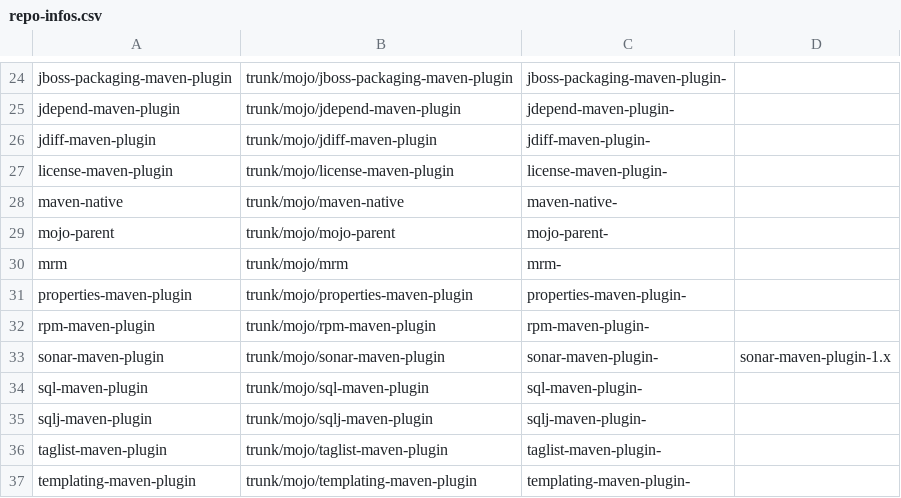
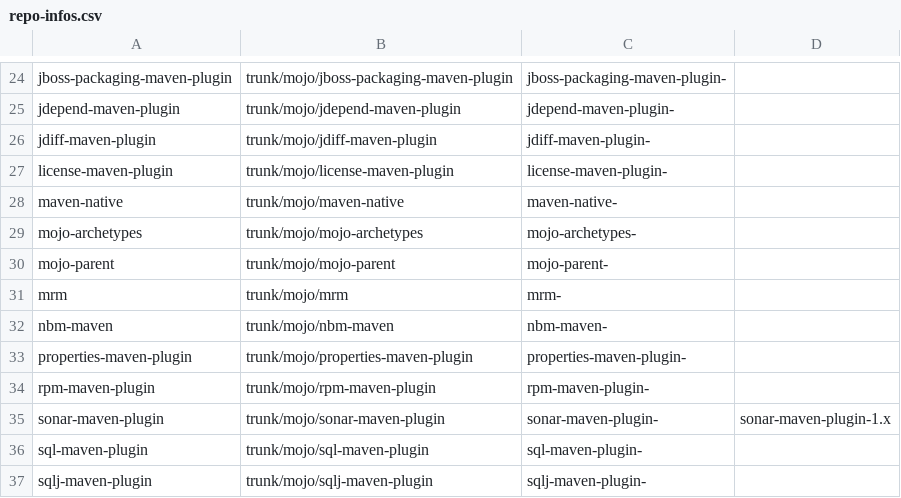
Before and after one commit to mojohaus/convert-to-git, a CSV file: repo-infos.csv, drawn as a sheet; only a part is shown, gaps mark what is left out; the shorter side is filled out with more unchanged rows; the diff names each change by its address in the sheet, - before the commit and + after, or states it on an @@ line.

Commit message:
added nbm-maven and mojo-archetypes

```diff
--- a/repo-infos.csv
+++ b/repo-infos.csv
+row 29: mojo-archetypes | trunk/mojo/mojo-archetypes | mojo-archetypes-
+row 32: nbm-maven | trunk/mojo/nbm-maven | nbm-maven-
```
